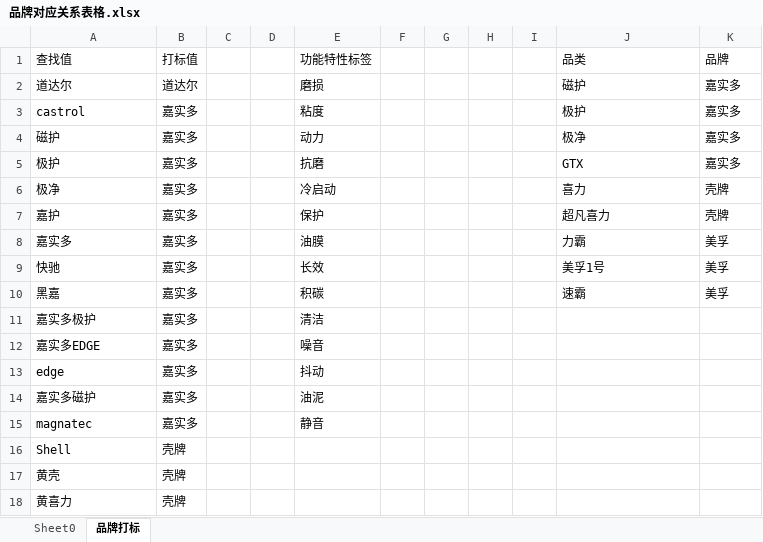
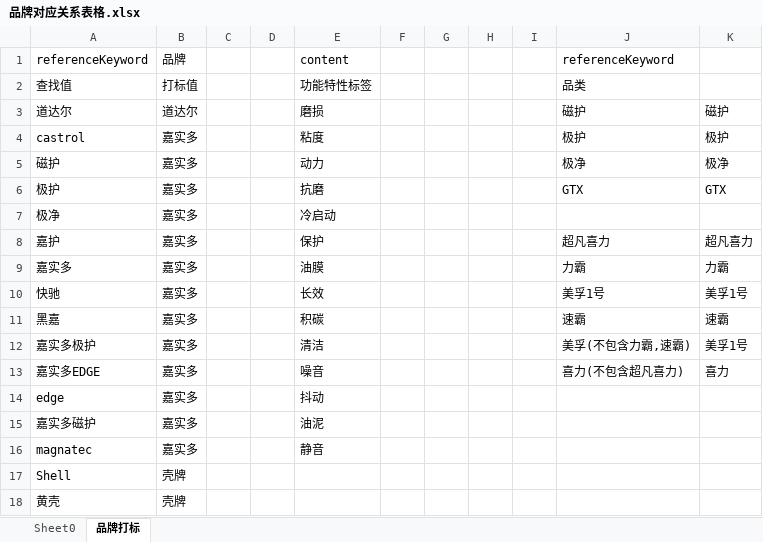
Before and after one commit to zzg1001/ike-date, an Excel workbook: 二.美孚/品牌策略分析/资料文档/品牌对应关系表格.xlsx, sheet 品牌打标, drawn as a sheet; only a part is shown; the shorter side is filled out with more unchanged rows; values as stored, in another font and other column widths than the file's, no borders; addresses are those after the commit; the diff names each change by its address in the sheet, - before the commit and + after, or states it on an @@ line.

```diff
--- a/二.美孚/品牌策略分析/资料文档/品牌对应关系表格.xlsx (sheet 品牌打标)
+++ b/二.美孚/品牌策略分析/资料文档/品牌对应关系表格.xlsx (sheet 品牌打标)
+row 1: referenceKeyword | 品牌 |  |  | content |  |  |  |  | referenceKeyword
-K2: 品牌
+K2: (empty)
-K3: 嘉实多
+K3: 磁护
-K4: 嘉实多
+K4: 极护
-K5: 嘉实多
+K5: 极净
-K6: 嘉实多
+K6: GTX
-J7: 喜力
+J7: (empty)
-K7: 壳牌
+K7: (empty)
-K8: 壳牌
+K8: 超凡喜力
-K9: 美孚
+K9: 力霸
-K10: 美孚
+K10: 美孚1号
-K11: 美孚
+K11: 速霸
-J12: (empty)
+J12: 美孚(不包含力霸,速霸)
-K12: (empty)
+K12: 美孚1号
-J13: (empty)
+J13: 喜力(不包含超凡喜力)
-K13: (empty)
+K13: 喜力
```
Also changed, not shown: 1 other file.
